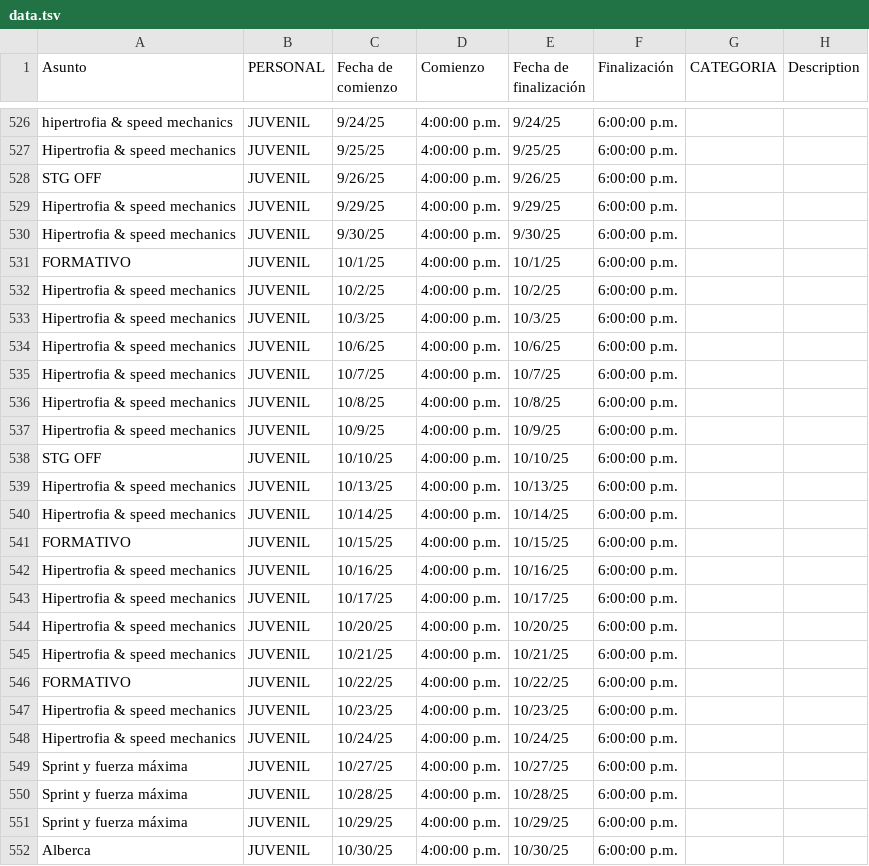
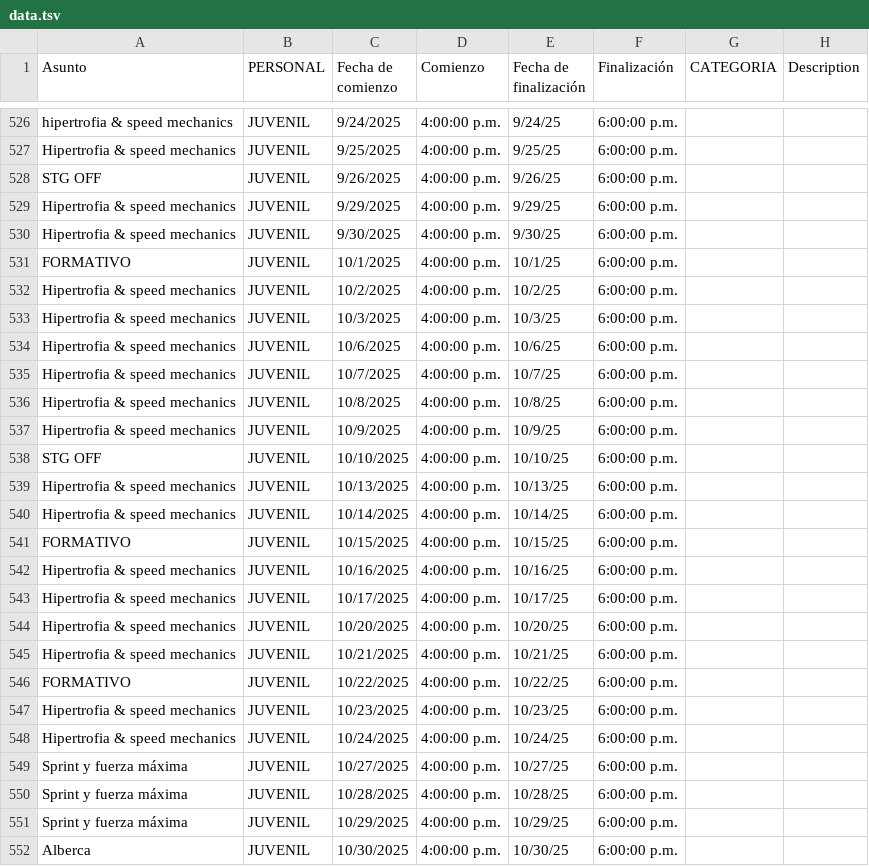
Before and after one commit to zagalseb/APPSVG, a TSV file: data.tsv, drawn as a sheet; only a part is shown, gaps mark what is left out; the diff covers the shown part only; the diff names each change by its address in the sheet, - before the commit and + after, or states it on an @@ line.

```diff
--- a/data.tsv
+++ b/data.tsv
-C526 (Fecha de comienzo): 9/24/25
+C526 (Fecha de comienzo): 9/24/2025
-C527 (Fecha de comienzo): 9/25/25
+C527 (Fecha de comienzo): 9/25/2025
-C528 (Fecha de comienzo): 9/26/25
+C528 (Fecha de comienzo): 9/26/2025
-C529 (Fecha de comienzo): 9/29/25
+C529 (Fecha de comienzo): 9/29/2025
-C530 (Fecha de comienzo): 9/30/25
+C530 (Fecha de comienzo): 9/30/2025
-C531 (Fecha de comienzo): 10/1/25
+C531 (Fecha de comienzo): 10/1/2025
-C532 (Fecha de comienzo): 10/2/25
+C532 (Fecha de comienzo): 10/2/2025
-C533 (Fecha de comienzo): 10/3/25
+C533 (Fecha de comienzo): 10/3/2025
-C534 (Fecha de comienzo): 10/6/25
+C534 (Fecha de comienzo): 10/6/2025
-C535 (Fecha de comienzo): 10/7/25
+C535 (Fecha de comienzo): 10/7/2025
-C536 (Fecha de comienzo): 10/8/25
+C536 (Fecha de comienzo): 10/8/2025
-C537 (Fecha de comienzo): 10/9/25
+C537 (Fecha de comienzo): 10/9/2025
-C538 (Fecha de comienzo): 10/10/25
+C538 (Fecha de comienzo): 10/10/2025
-C539 (Fecha de comienzo): 10/13/25
+C539 (Fecha de comienzo): 10/13/2025
-C540 (Fecha de comienzo): 10/14/25
+C540 (Fecha de comienzo): 10/14/2025
-C541 (Fecha de comienzo): 10/15/25
+C541 (Fecha de comienzo): 10/15/2025
-C542 (Fecha de comienzo): 10/16/25
+C542 (Fecha de comienzo): 10/16/2025
-C543 (Fecha de comienzo): 10/17/25
+C543 (Fecha de comienzo): 10/17/2025
-C544 (Fecha de comienzo): 10/20/25
+C544 (Fecha de comienzo): 10/20/2025
-C545 (Fecha de comienzo): 10/21/25
+C545 (Fecha de comienzo): 10/21/2025
-C546 (Fecha de comienzo): 10/22/25
+C546 (Fecha de comienzo): 10/22/2025
-C547 (Fecha de comienzo): 10/23/25
+C547 (Fecha de comienzo): 10/23/2025
-C548 (Fecha de comienzo): 10/24/25
+C548 (Fecha de comienzo): 10/24/2025
-C549 (Fecha de comienzo): 10/27/25
+C549 (Fecha de comienzo): 10/27/2025
-C550 (Fecha de comienzo): 10/28/25
+C550 (Fecha de comienzo): 10/28/2025
-C551 (Fecha de comienzo): 10/29/25
+C551 (Fecha de comienzo): 10/29/2025
-C552 (Fecha de comienzo): 10/30/25
+C552 (Fecha de comienzo): 10/30/2025
```
Also changed, not shown: 28 edited cells elsewhere in this file.
